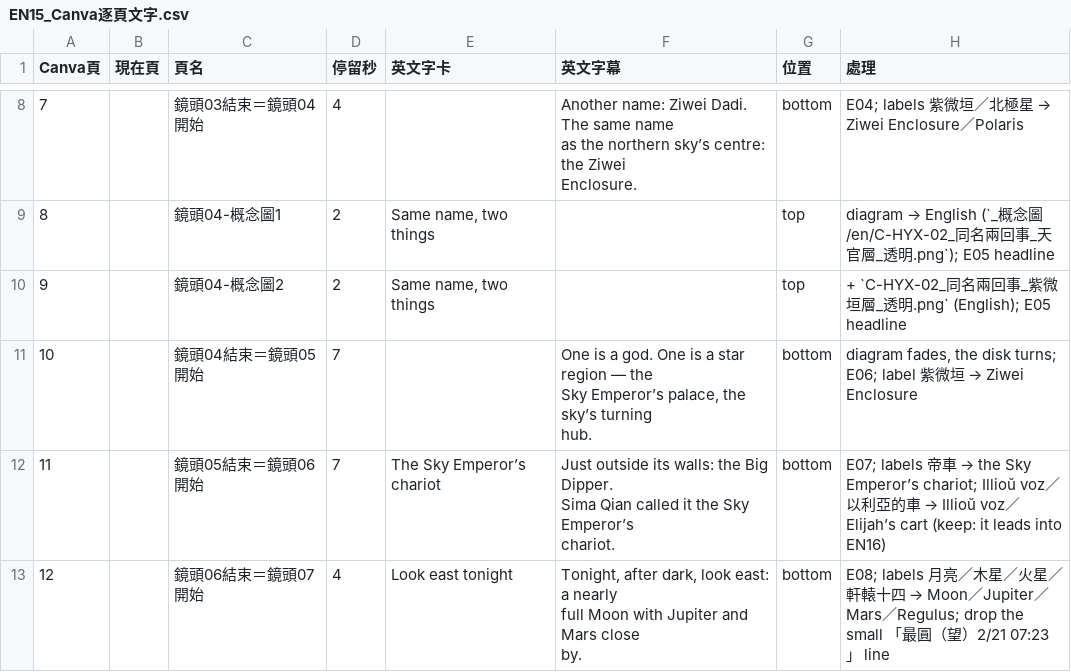
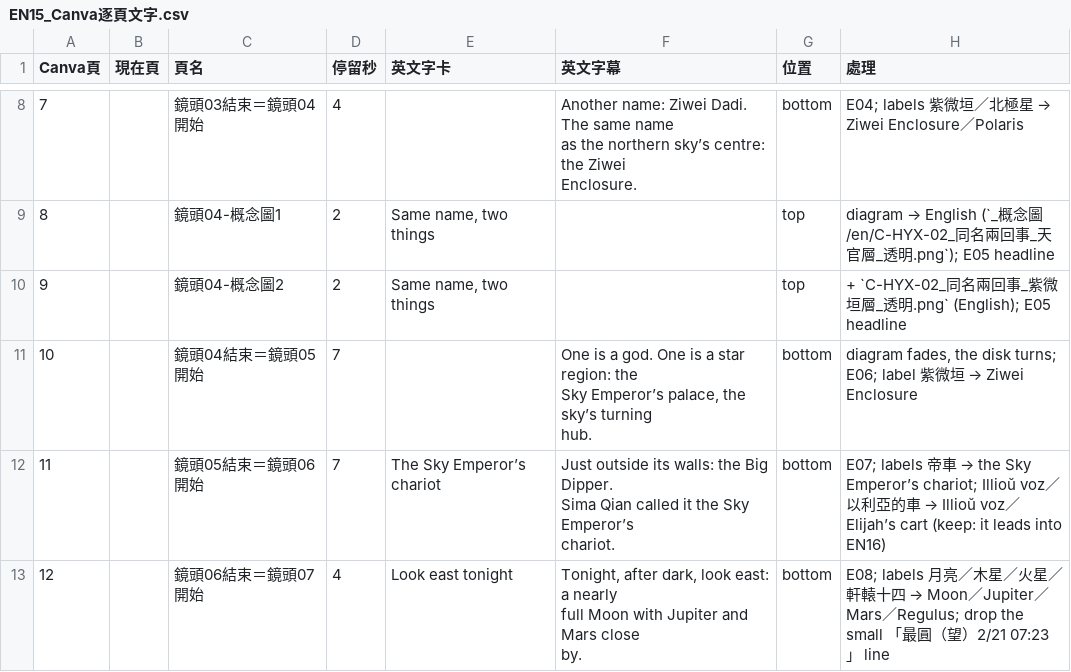
Before and after one commit to Kimchi2104/NTNU-Insta, a CSV file: 05_素材/H-元宵_紫微垣/_英文版/EN15_Canva逐頁文字.csv, drawn as a sheet; only a part is shown, gaps mark what is left out.

```diff
--- a/05_素材/H-元宵_紫微垣/_英文版/EN15_Canva逐頁文字.csv
+++ b/05_素材/H-元宵_紫微垣/_英文版/EN15_Canva逐頁文字.csv
@@ -17,5 +17,5 @@ Enclosure.",bottom,E04; labels 紫微垣／北極星 → Ziwei Enclosure／Polar
 9,,鏡頭04-概念圖2,2,"Same name, two things",,top,+ `C-HYX-02_同名兩回事_紫微垣層_透明.png` (English); E05 headline
-10,,鏡頭04結束＝鏡頭05開始,7,,"One is a god. One is a star region — the
-Sky Emperor’s palace, the sky’s turning
-hub.",bottom,"diagram fades, the disk turns; E06; label 紫微垣 → Ziwei Enclosure"
+10,,鏡頭04結束＝鏡頭05開始,7,,"One is a god. One is a star region: the
+Sky Emperor’s palace, the sky’s turning
+hub.",bottom,"diagram fades, the disk turns; E06; label 紫微垣 → Ziwei Enclosure"
 11,,鏡頭05結束＝鏡頭06開始,7,The Sky Emperor’s chariot,"Just outside its walls: the Big Dipper.
```
Also changed, not shown: 2 other files.
